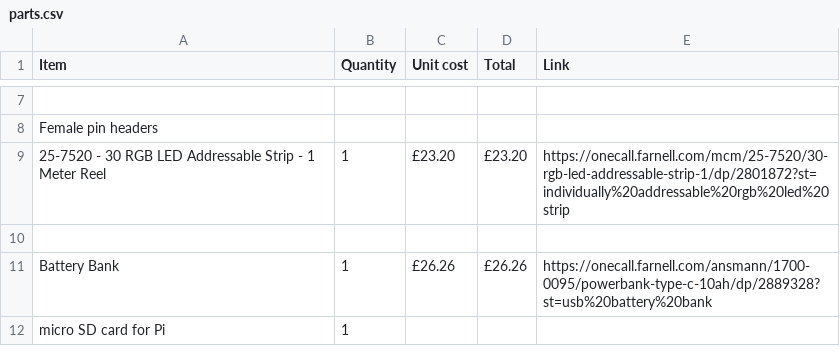
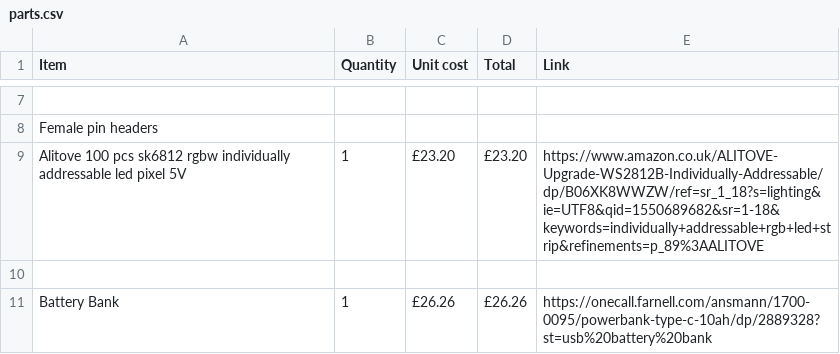
Before and after one commit to d4chinchilla/docs, a CSV file: hardware/parts.csv, drawn as a sheet; only a part is shown, gaps mark what is left out; the shorter side is filled out with more unchanged rows; the diff names each change by its address in the sheet, - before the commit and + after, or states it on an @@ line.

Commit message:
Added led pixels to parts list

```diff
--- a/hardware/parts.csv
+++ b/hardware/parts.csv
-A9 (Item): 25-7520 - 30 RGB LED Addressable Strip - 1 Meter Reel
+A9 (Item): Alitove 100 pcs sk6812 rgbw individually addressable led pixel 5V
-E9 (Link): https://onecall.farnell.com/mcm/25-7520/30-rgb-led-addressable-strip-1/dp/2801872?st=individually%20addressable%20rgb%20led%20strip
+E9 (Link): https://www.amazon.co.uk/ALITOVE-Upgrade-WS2812B-Individually-Addressable/dp/B06XK8WWZW/ref=sr_1_18?s=lighting&ie=UTF8&qid=1550689682&sr=1-18&keywords=individually+addressable+rgb+led+strip&refinements=p_89%3AALITOVE
```
